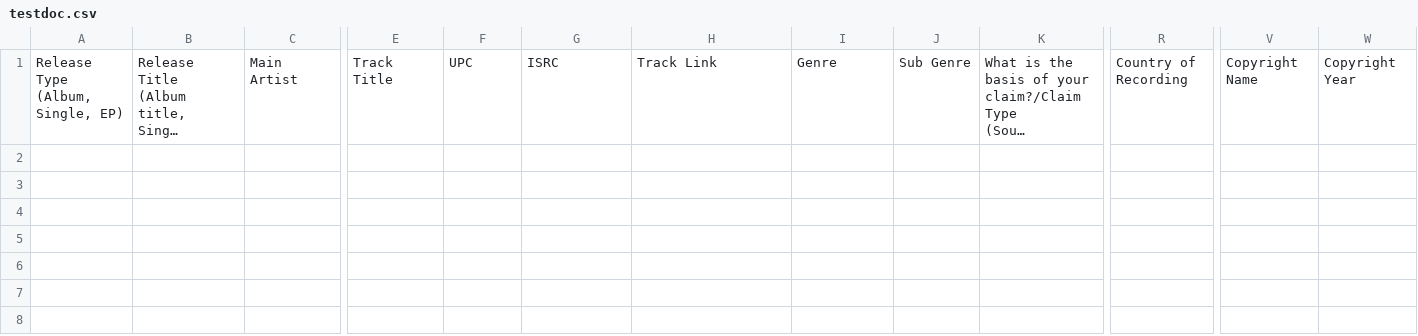
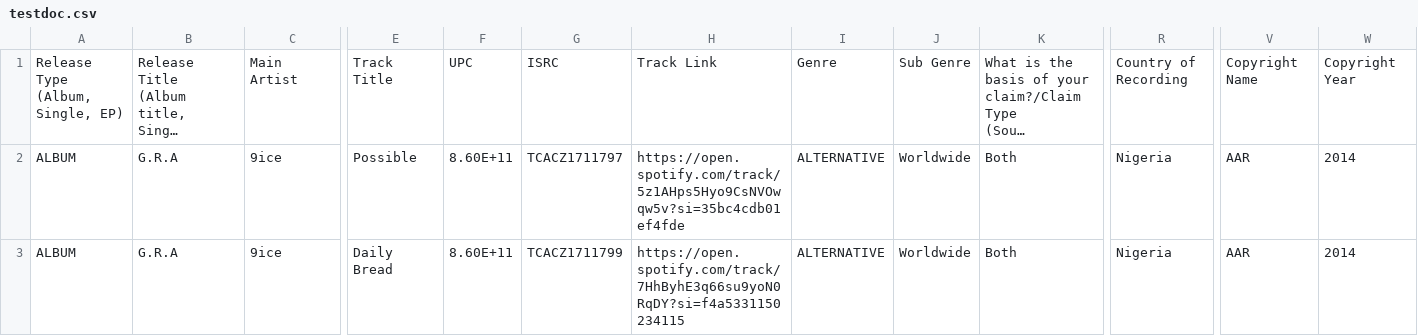
Before and after one commit to sync-All/SyncAllFE, a CSV file: server/public/files/testdoc.csv, drawn as a sheet; only a part is shown, gaps mark what is left out; long unchanged cells end in …; rows hold the shown columns only; the diff names each change by its address in the sheet, - before the commit and + after, or states it on an @@ line.

```diff
--- a/server/public/files/testdoc.csv
+++ b/server/public/files/testdoc.csv
+row 2: ALBUM | G.R.A | 9ice | Possible | 8.60E+11 | TCACZ1711797 | https://open.spotify.com/track/5z1AHps5Hyo9CsNVOwqw5v?si=35bc4cdb01ef4fde | ALTERNATIVE | Worldwide | Both | Nigeria | AAR | 2014
+row 3: ALBUM | G.R.A | 9ice | Daily Bread | 8.60E+11 | TCACZ1711799 | https://open.spotify.com/track/7HhByhE3q66su9yoN0RqDY?si=f4a5331150234115 | ALTERNATIVE | Worldwide | Both | Nigeria | AAR | 2014
```
Also changed, not shown: 3 other files.
